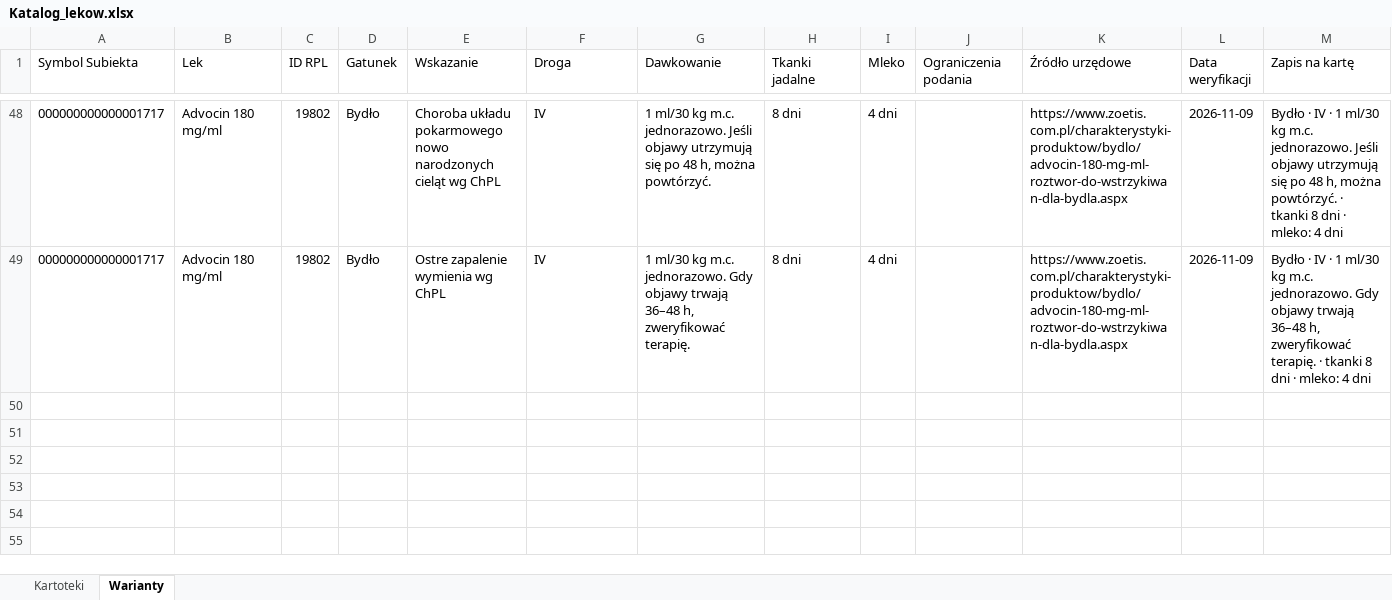
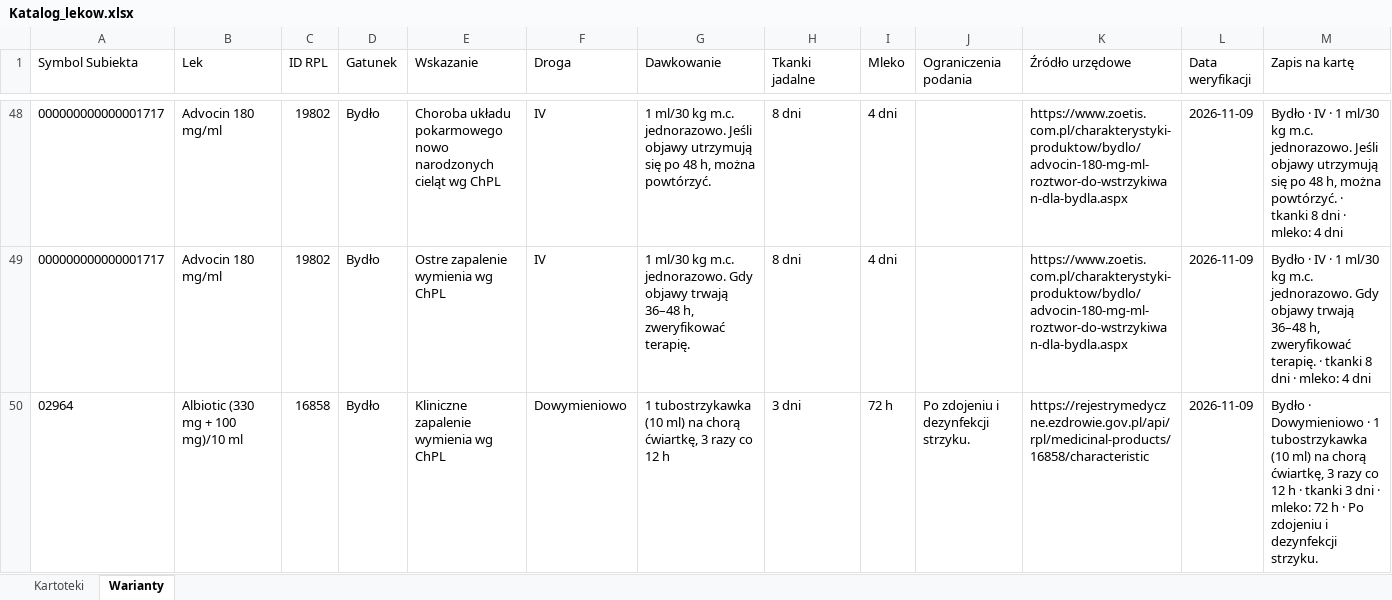
Before and after one commit to VViktorr/Karty-leczenia-zwierzat, an Excel workbook: data/Katalog_lekow.xlsx, sheet Warianty, drawn as a sheet; only a part is shown, gaps mark what is left out; values as stored, in another font and other column widths than the file's, no borders; table styles not drawn; the diff names each change by its address in the sheet, - before the commit and + after, or states it on an @@ line.

Commit message:
Rank registry candidates by name and strength; add Albiotic [skip ci]

```diff
--- a/data/Katalog_lekow.xlsx (sheet Warianty)
+++ b/data/Katalog_lekow.xlsx (sheet Warianty)
+row 50: 02964 | Albiotic (330 mg + 100 mg)/10 ml | 16858 | Bydło | Kliniczne zapalenie wymienia wg ChPL | Dowymieniowo | 1 tubostrzykawka (10 ml) na chorą ćwiartkę, 3 razy co 12 h | 3 dni | 72 h | Po zdojeniu i dezynfekcji strzyku. | https://rejestrymedyczne.ezdrowie.gov.pl/api/rpl/medicinal-products/16858/characteristic | 2026-11-09 | Bydło · Dowymieniowo · 1 tubostrzykawka (10 ml) na chorą ćwiartkę, 3 razy co 12 h · tkanki 3 dni · mleko: 72 h · Po zdojeniu i dezynfekcji strzyku.
```
Also changed, not shown: sheet Kartoteki, 2 other files.
